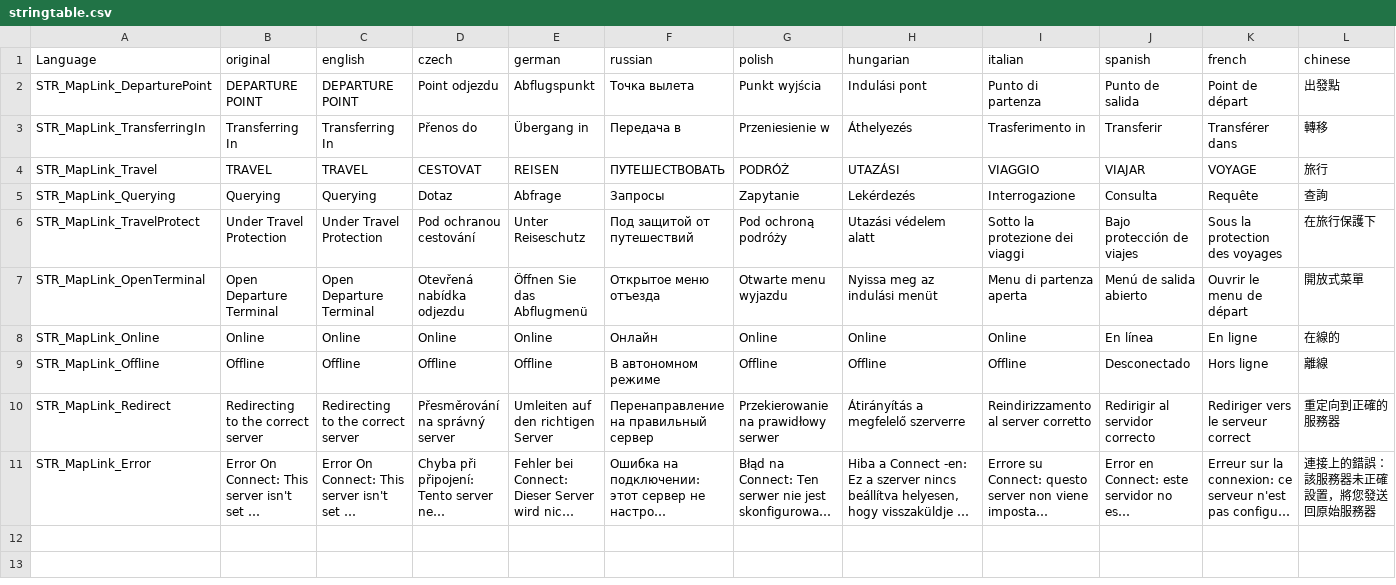
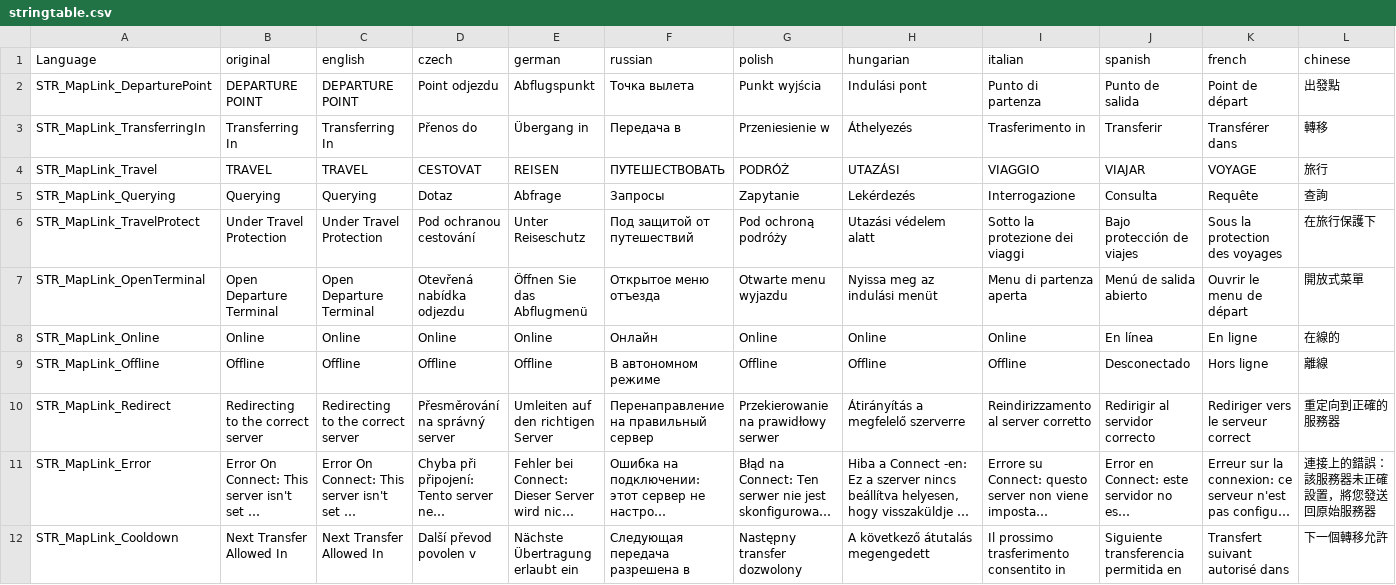
Before and after one commit to ZenarchistCode/MapLinkDaemonForge, a CSV file: SourceCode/MapLink/languagecore/stringtable.csv, drawn as a sheet; only a part is shown; long unchanged cells end in …; rows hold the shown columns only; the diff names each change by its address in the sheet, - before the commit and + after, or states it on an @@ line.

```diff
--- a/SourceCode/MapLink/languagecore/stringtable.csv
+++ b/SourceCode/MapLink/languagecore/stringtable.csv
+row 12: STR_MapLink_Cooldown | Next Transfer Allowed In | Next Transfer Allowed In | Další převod povolen v | Nächste Übertragung erlaubt ein | Следующая передача разрешена в | Następny transfer dozwolony | A következő átutalás megengedett | Il prossimo trasferimento consentito in | Siguiente transferencia permitida en | Transfert suivant autorisé dans | 下一個轉移允許
```
Also changed, not shown: 13 other files.
